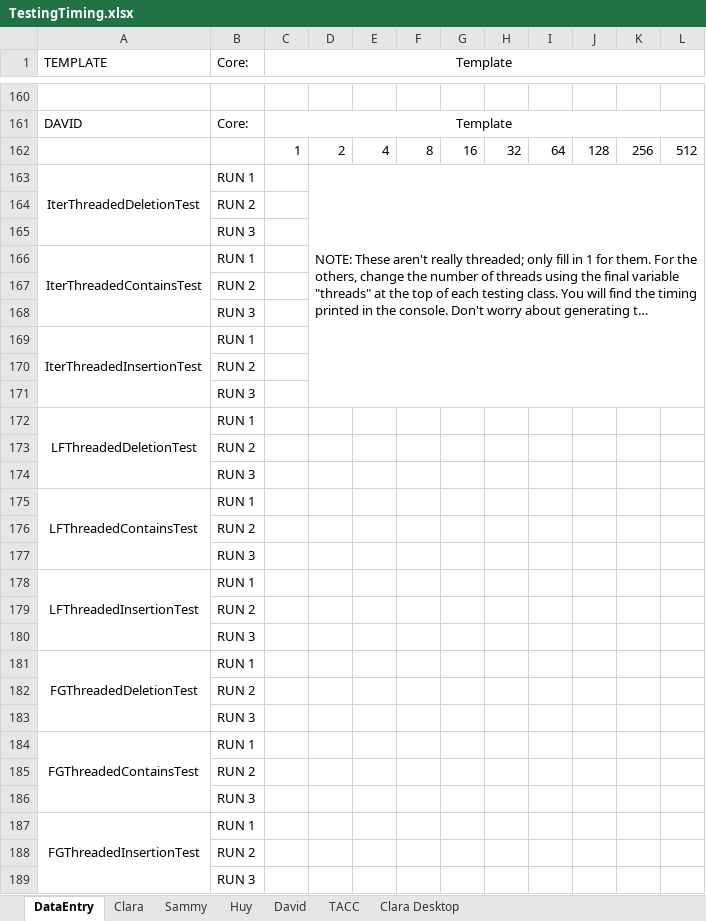
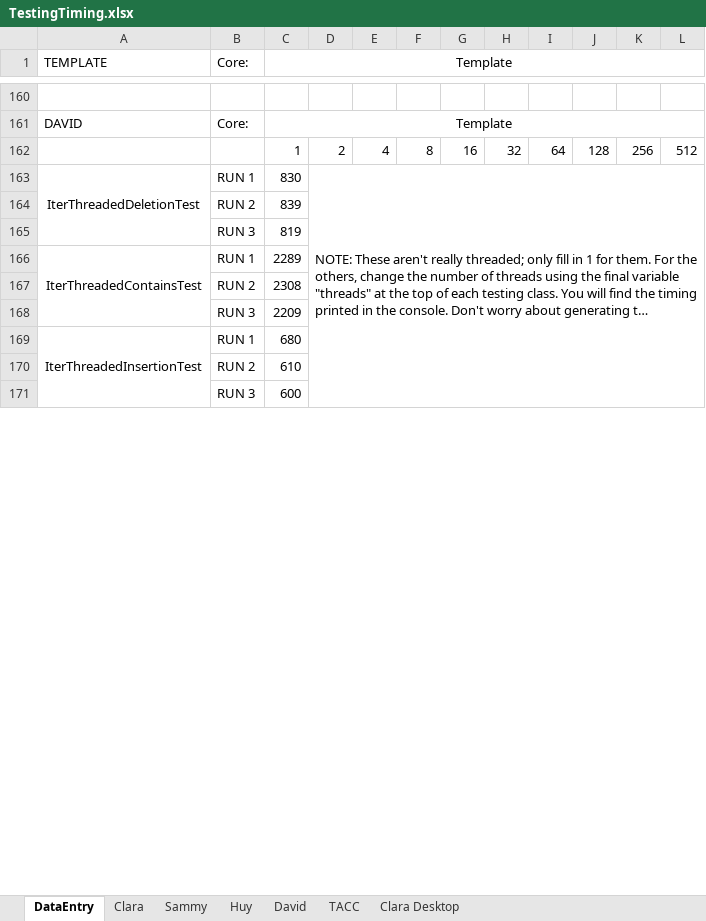
Before and after one commit to sammychien/Concurrent-SkipList, an Excel workbook: TestingTiming.xlsx, sheet DataEntry, drawn as a sheet; only a part is shown, gaps mark what is left out; long unchanged cells end in …; values as stored, in another font and other column widths than the file's, no borders; removed rows and columns are numbered as before the commit, all else as after; the diff covers the shown part only; the diff names each change by its address in the sheet, - before the commit and + after, or states it on an @@ line.

Commit message:
finished my test data

```diff
--- a/TestingTiming.xlsx (sheet DataEntry)
+++ b/TestingTiming.xlsx (sheet DataEntry)
-C163 (Template): (empty)
+C163 (Template): 830
-C164 (Template): (empty)
+C164 (Template): 839
-C165 (Template): (empty)
+C165 (Template): 819
-C166 (Template): (empty)
+C166 (Template): 2289
-C167 (Template): (empty)
+C167 (Template): 2308
-C168 (Template): (empty)
+C168 (Template): 2209
-C169 (Template): (empty)
+C169 (Template): 680
-C170 (Template): (empty)
+C170 (Template): 610
-C171 (Template): (empty)
+C171 (Template): 600
-row 172: LFThreadedDeletionTest | RUN 1
-row 173:  | RUN 2
-row 174:  | RUN 3
-row 175: LFThreadedContainsTest | RUN 1
-row 176:  | RUN 2
-row 177:  | RUN 3
-row 178: LFThreadedInsertionTest | RUN 1
-row 179:  | RUN 2
-row 180:  | RUN 3
-row 181: FGThreadedDeletionTest | RUN 1
-row 182:  | RUN 2
-row 183:  | RUN 3
-row 184: FGThreadedContainsTest | RUN 1
-row 185:  | RUN 2
-row 186:  | RUN 3
-row 187: FGThreadedInsertionTest | RUN 1
-row 188:  | RUN 2
-row 189:  | RUN 3
```
Also changed, not shown: 27 added rows and 9 removed rows elsewhere in this sheet, sheet David, charts or pictures.
